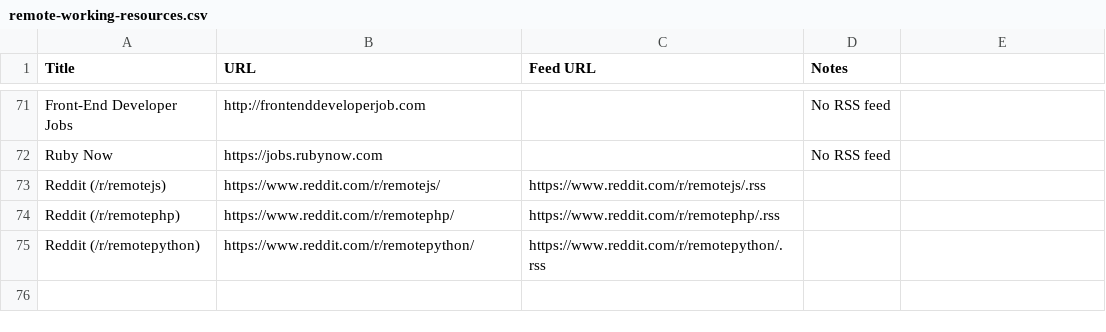
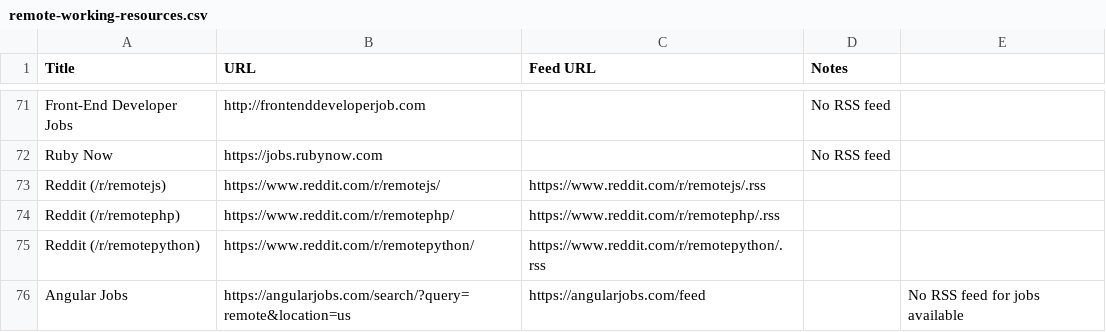
Before and after one commit to georgemandis/remote-working-list, a CSV file: remote-working-resources.csv, drawn as a sheet; only a part is shown, gaps mark what is left out; the diff names each change by its address in the sheet, - before the commit and + after, or states it on an @@ line.

Commit message:
Added Angular Jobs board

```diff
--- a/remote-working-resources.csv
+++ b/remote-working-resources.csv
+row 76: Angular Jobs | https://angularjobs.com/search/?query=remote&location=us | https://angularjobs.com/feed |  | No RSS feed for jobs available
```
